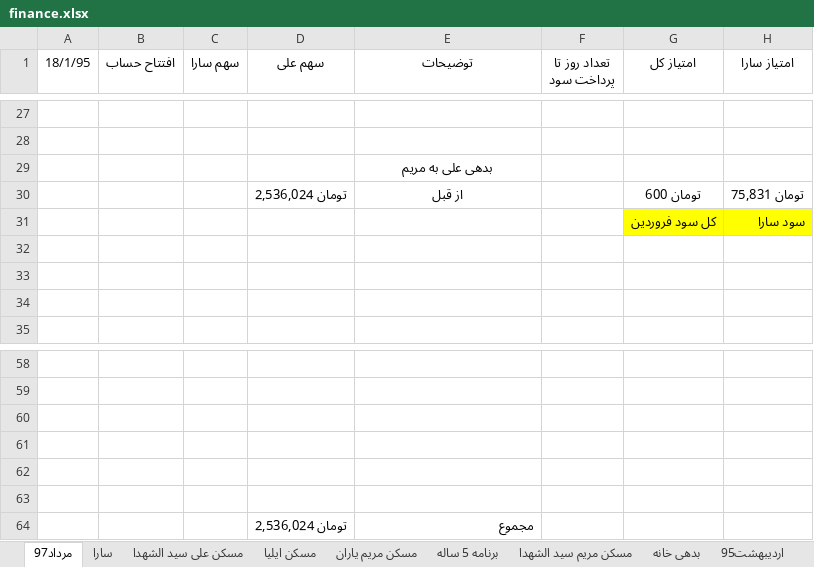
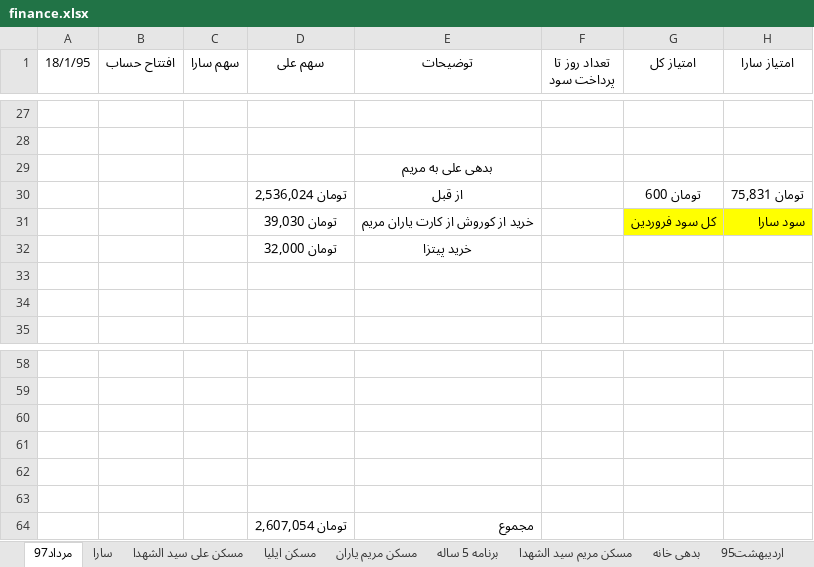
Before and after one commit to ali61n60/AudioDemo, an Excel workbook: AudioDemo/finance/finance.xlsx, sheet مرداد97, drawn as a sheet; only a part is shown, gaps mark what is left out; values as stored, in another font and other column widths than the file's, no borders; the diff names each change by its address in the sheet, - before the commit and + after, or states it on an @@ line.

```diff
--- a/AudioDemo/finance/finance.xlsx (sheet مرداد97)
+++ b/AudioDemo/finance/finance.xlsx (sheet مرداد97)
-D31 (سهم علی): (empty)
+D31 (سهم علی): تومان 39,030
-E31 (توضیحات): (empty)
+E31 (توضیحات): خرید از کوروش از کارت یاران مریم
-D32 (سهم علی): (empty)
+D32 (سهم علی): تومان 32,000
-E32 (توضیحات): (empty)
+E32 (توضیحات): خرید پیتزا
-D64 (سهم علی): تومان 2,536,024
+D64 (سهم علی): تومان 2,607,054
```
Also changed, not shown: sheet مسکن مریم یاران, sheet برنامه 5 ساله, formulas that keep their value, AudioDemo/Learning/TODOs.xlsx, 2 other files.
